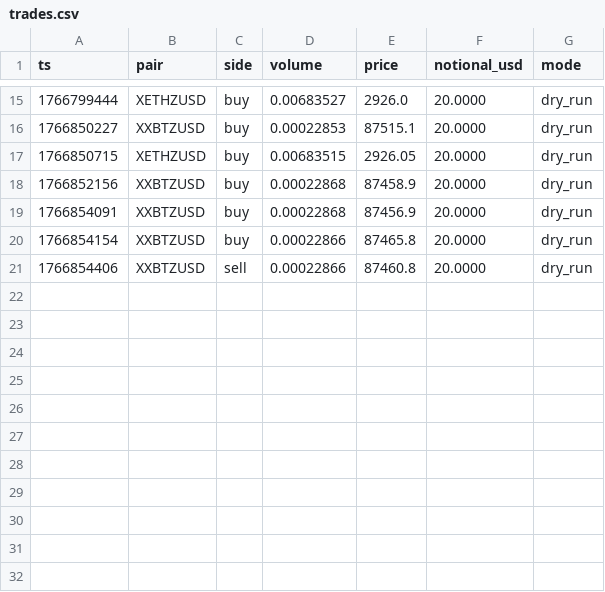
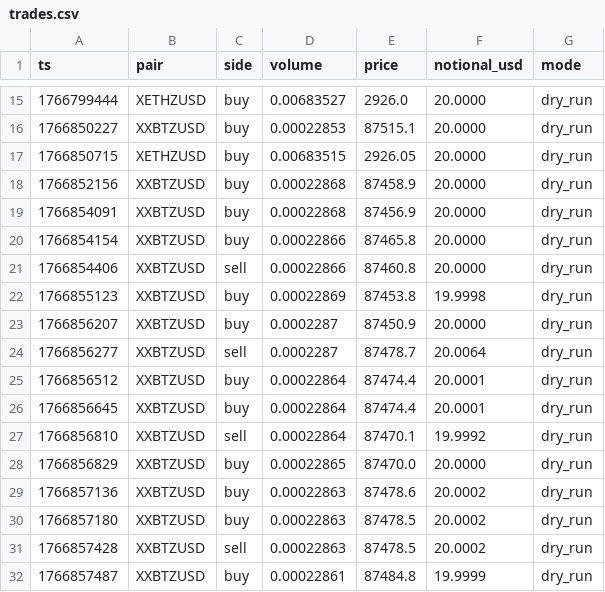
Before and after one commit to cknic/trading-bot, a CSV file: data/trades.csv, drawn as a sheet; only a part is shown, gaps mark what is left out; the diff names each change by its address in the sheet, - before the commit and + after, or states it on an @@ line.

```diff
--- a/data/trades.csv
+++ b/data/trades.csv
+row 22: 1766855123 | XXBTZUSD | buy | 0.00022869 | 87453.8 | 19.9998 | dry_run
+row 23: 1766856207 | XXBTZUSD | buy | 0.0002287 | 87450.9 | 20.0000 | dry_run
+row 24: 1766856277 | XXBTZUSD | sell | 0.0002287 | 87478.7 | 20.0064 | dry_run
+row 25: 1766856512 | XXBTZUSD | buy | 0.00022864 | 87474.4 | 20.0001 | dry_run
+row 26: 1766856645 | XXBTZUSD | buy | 0.00022864 | 87474.4 | 20.0001 | dry_run
+row 27: 1766856810 | XXBTZUSD | sell | 0.00022864 | 87470.1 | 19.9992 | dry_run
+row 28: 1766856829 | XXBTZUSD | buy | 0.00022865 | 87470.0 | 20.0000 | dry_run
+row 29: 1766857136 | XXBTZUSD | buy | 0.00022863 | 87478.6 | 20.0002 | dry_run
+row 30: 1766857180 | XXBTZUSD | buy | 0.00022863 | 87478.5 | 20.0002 | dry_run
+row 31: 1766857428 | XXBTZUSD | sell | 0.00022863 | 87478.5 | 20.0002 | dry_run
+row 32: 1766857487 | XXBTZUSD | buy | 0.00022861 | 87484.8 | 19.9999 | dry_run
```
Also changed, not shown: 7 other files.
